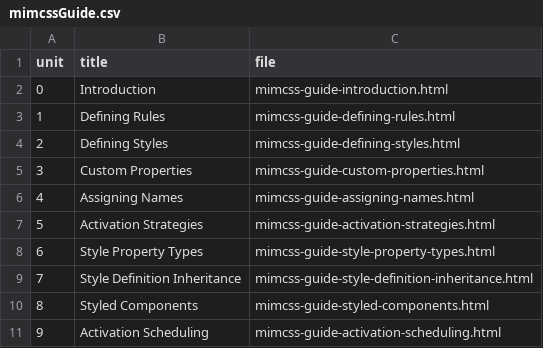
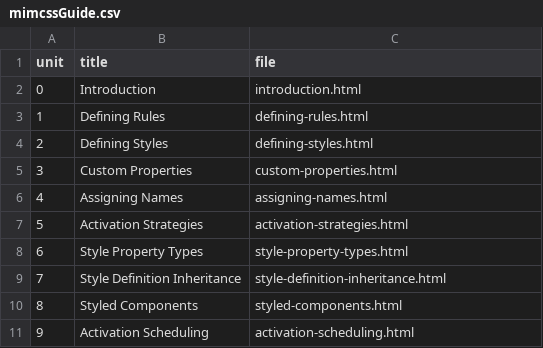
Before and after one commit to mmichlin66/mmichlin66.github.io, a CSV file: _data/mimcssGuide.csv, drawn as a sheet.

```diff
--- a/_data/mimcssGuide.csv
+++ b/_data/mimcssGuide.csv
@@ -1,11 +1,11 @@
 unit,title,file
-0,Introduction,mimcss-guide-introduction.html
-1,Defining Rules,mimcss-guide-defining-rules.html
-2,Defining Styles,mimcss-guide-defining-styles.html
-3,Custom Properties,mimcss-guide-custom-properties.html
-4,Assigning Names,mimcss-guide-assigning-names.html
-5,Activation Strategies,mimcss-guide-activation-strategies.html
-6,Style Property Types,mimcss-guide-style-property-types.html
-7,Style Definition Inheritance,mimcss-guide-style-definition-inheritance.html
-8,Styled Components,mimcss-guide-styled-components.html
-9,Activation Scheduling,mimcss-guide-activation-scheduling.html
+0,Introduction,introduction.html
+1,Defining Rules,defining-rules.html
+2,Defining Styles,defining-styles.html
+3,Custom Properties,custom-properties.html
+4,Assigning Names,assigning-names.html
+5,Activation Strategies,activation-strategies.html
+6,Style Property Types,style-property-types.html
+7,Style Definition Inheritance,style-definition-inheritance.html
+8,Styled Components,styled-components.html
+9,Activation Scheduling,activation-scheduling.html
```
Also changed, not shown: _data/mimcssReference.csv, 22 other files.
